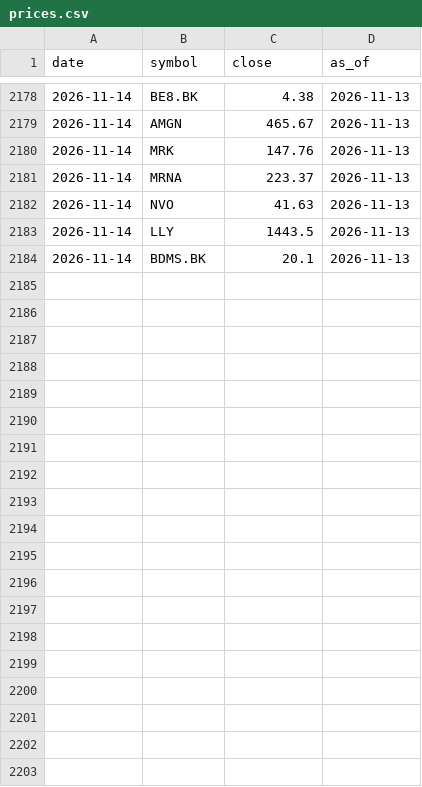
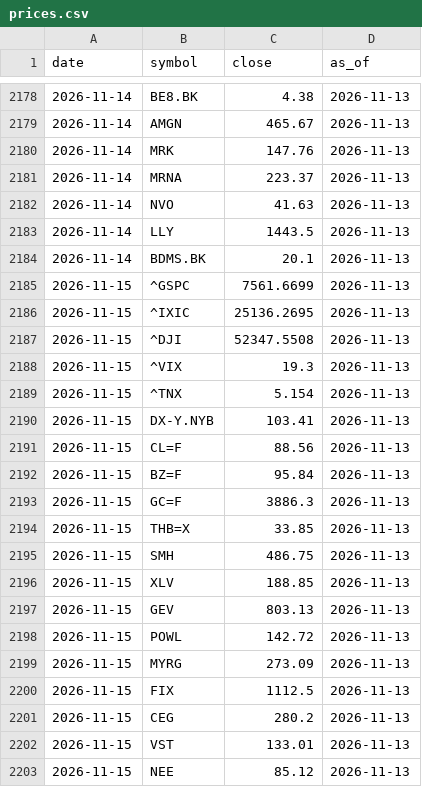
Before and after one commit to Utootar/WWWTrend, a CSV file: data/prices.csv, drawn as a sheet; only a part is shown, gaps mark what is left out; the diff covers the shown part only.

```diff
--- a/data/prices.csv
+++ b/data/prices.csv
@@ -2184 +2184,20 @@ date,symbol,close,as_of
 2026-11-14,BDMS.BK,20.1,2026-11-13
+2026-11-15,^GSPC,7561.6699,2026-11-13
+2026-11-15,^IXIC,25136.2695,2026-11-13
+2026-11-15,^DJI,52347.5508,2026-11-13
+2026-11-15,^VIX,19.3,2026-11-13
+2026-11-15,^TNX,5.154,2026-11-13
+2026-11-15,DX-Y.NYB,103.41,2026-11-13
+2026-11-15,CL=F,88.56,2026-11-13
+2026-11-15,BZ=F,95.84,2026-11-13
+2026-11-15,GC=F,3886.3,2026-11-13
+2026-11-15,THB=X,33.85,2026-11-13
+2026-11-15,SMH,486.75,2026-11-13
+2026-11-15,XLV,188.85,2026-11-13
+2026-11-15,GEV,803.13,2026-11-13
+2026-11-15,POWL,142.72,2026-11-13
+2026-11-15,MYRG,273.09,2026-11-13
+2026-11-15,FIX,1112.5,2026-11-13
+2026-11-15,CEG,280.2,2026-11-13
+2026-11-15,VST,133.01,2026-11-13
+2026-11-15,NEE,85.12,2026-11-13
```
Also changed, not shown: 29 added rows elsewhere in this file, 4 other files.
